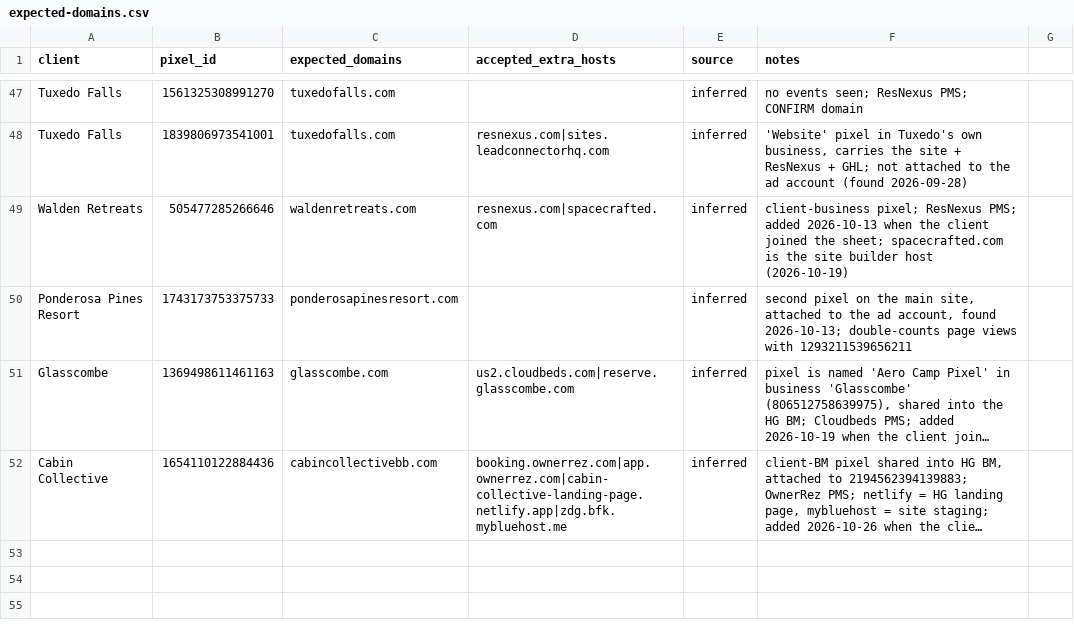
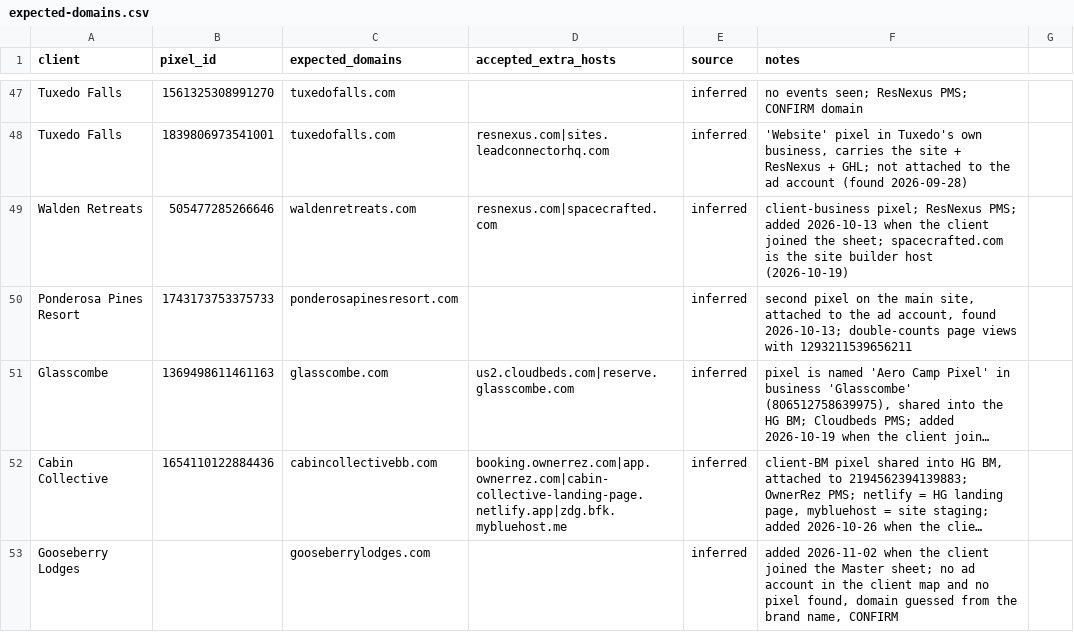
Before and after one commit to hiddengem-webteam/ads-roi-dashboard, a CSV file: weekly/Meta Pixel Reviews/expected-domains.csv, drawn as a sheet; only a part is shown, gaps mark what is left out; long unchanged cells end in …; the diff names each change by its address in the sheet, - before the commit and + after, or states it on an @@ line.

```diff
--- a/weekly/Meta Pixel Reviews/expected-domains.csv
+++ b/weekly/Meta Pixel Reviews/expected-domains.csv
+row 53: Gooseberry Lodges |  | gooseberrylodges.com |  | inferred | added 2026-11-02 when the client joined the Master sheet; no ad account in the client map and no pixel found, domain guessed from the brand name, CONFIRM
```
Also changed, not shown: 43 other files.
